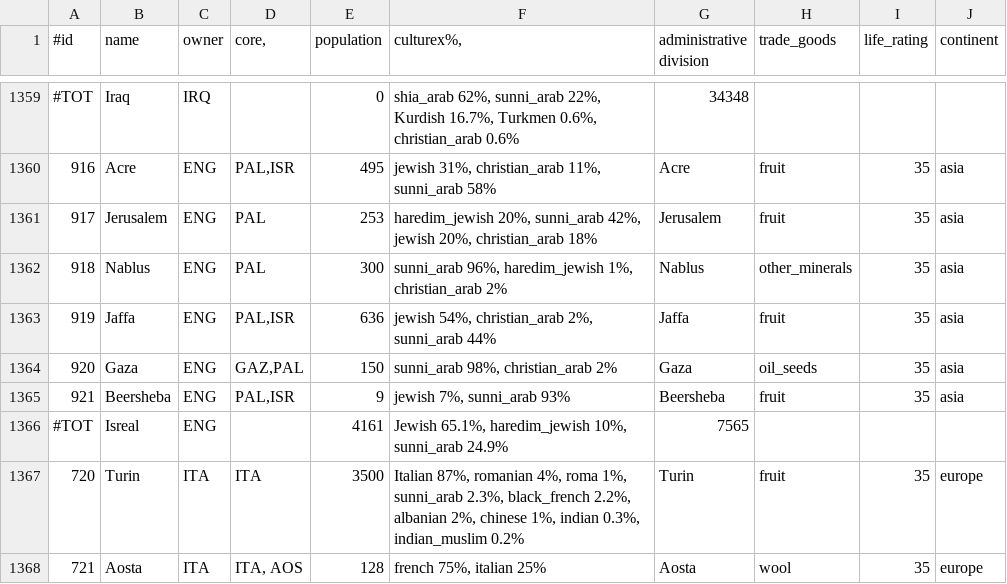
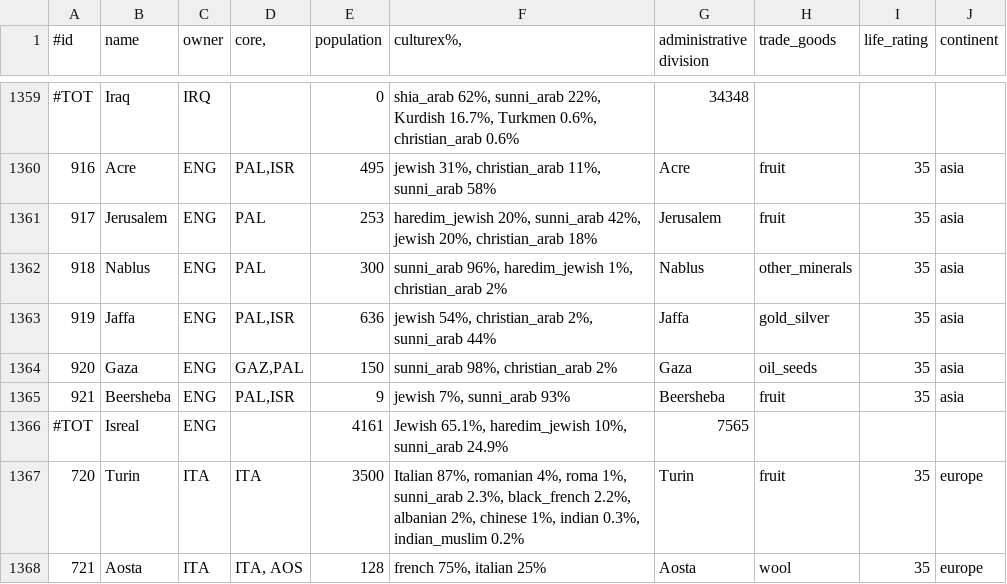
Before and after one commit to simsulla/nwomod, a CSV file: NWO/doc/history_pops_1946.csv, drawn as a sheet; only a part is shown, gaps mark what is left out.

```diff
--- a/NWO/doc/history_pops_1946.csv
+++ b/NWO/doc/history_pops_1946.csv
@@ -1362,3 +1362,3 @@
 918;Nablus;ENG;PAL;300;sunni_arab 96%, haredim_jewish 1%, christian_arab 2%;Nablus;other_minerals;35;"asia"
-919;Jaffa;ENG;PAL,ISR;636;jewish 54%, christian_arab 2%, sunni_arab 44%;Jaffa;fruit;35;"asia"
+919;Jaffa;ENG;PAL,ISR;636;jewish 54%, christian_arab 2%, sunni_arab 44%;Jaffa;gold_silver;35;"asia"
 920;Gaza;ENG;GAZ,PAL;150;sunni_arab 98%, christian_arab 2%;Gaza;oil_seeds;35;"asia"
```
Also changed, not shown: NWO/doc/history_pops_1992.csv, 38 other files.
